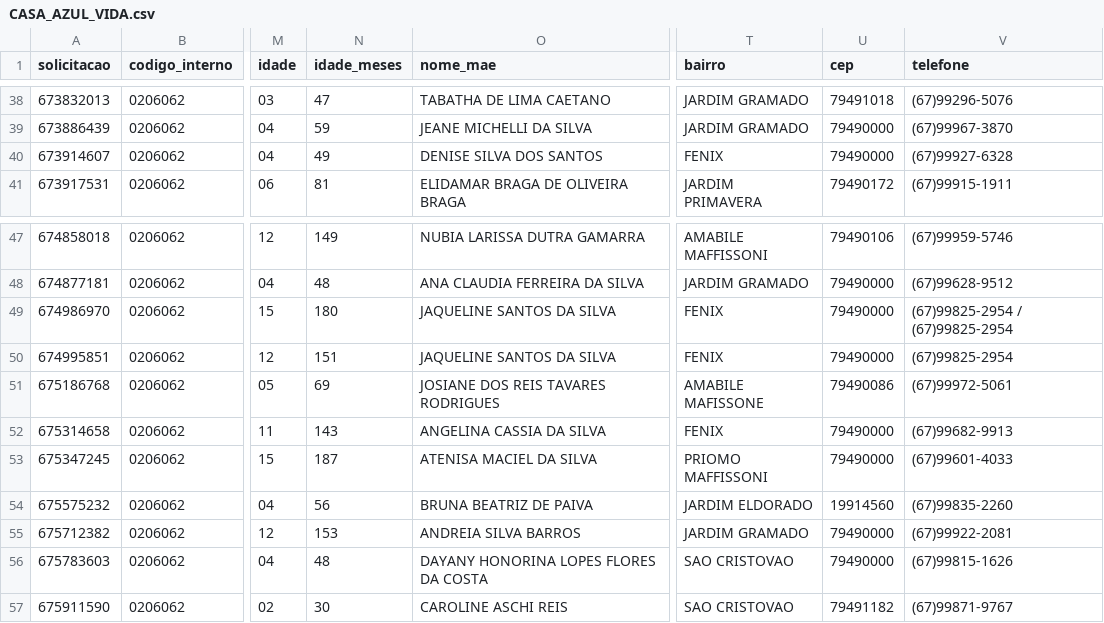
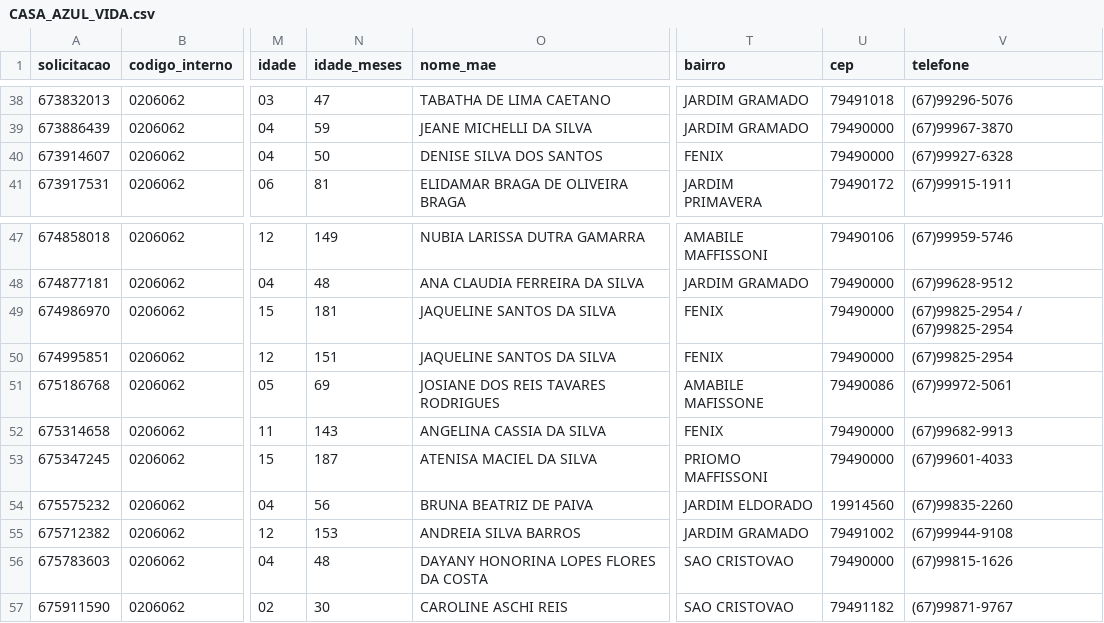
Before and after one commit to uemerson-pinheiro/Painel_Sisreg_SGO, a CSV file: Agendamento/2026/julho/CASA_AZUL_VIDA.csv, drawn as a sheet; only a part is shown, gaps mark what is left out; the diff covers the shown part only; the diff names each change by its address in the sheet, - before the commit and + after, or states it on an @@ line.

```diff
--- a/Agendamento/2026/julho/CASA_AZUL_VIDA.csv
+++ b/Agendamento/2026/julho/CASA_AZUL_VIDA.csv
-N40 (idade_meses): 49
+N40 (idade_meses): 50
-N49 (idade_meses): 180
+N49 (idade_meses): 181
-U55 (cep): 79490000
+U55 (cep): 79491002
-V55 (telefone): (67)99922-2081
+V55 (telefone): (67)99944-9108
```
Also changed, not shown: 3 added rows and 11 edited cells elsewhere in this file, Agendamento/2026/julho/CENTRO_DE_ATENCAO_PSICOSSOCIAL_NOVO_CAMINHAR.csv, 24 other files.
